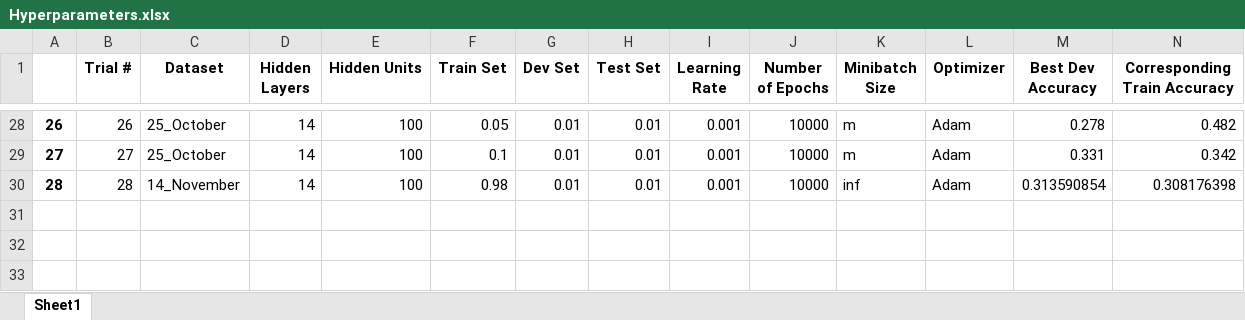
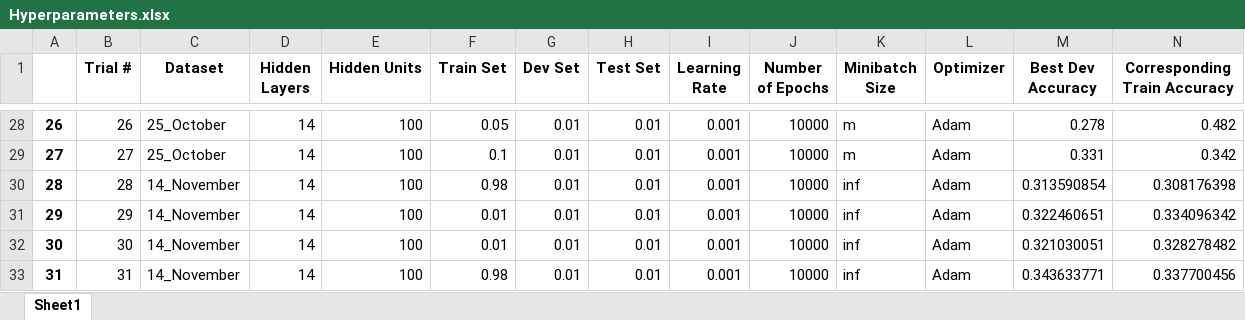
Before and after one commit to mrplants/crime_prediction, an Excel workbook: Sean/Trials/Hyperparameters.xlsx, sheet Sheet1, drawn as a sheet; only a part is shown, gaps mark what is left out; values as stored, in another font and other column widths than the file's, no borders; rows hold the shown columns only; the diff names each change by its address in the sheet, - before the commit and + after, or states it on an @@ line.

```diff
--- a/Sean/Trials/Hyperparameters.xlsx (sheet Sheet1)
+++ b/Sean/Trials/Hyperparameters.xlsx (sheet Sheet1)
+row 31: 29 | 29 | 14_November | 14 | 100 | 0.01 | 0.01 | 0.01 | 0.001 | 10000 | inf | Adam | 0.322460651 | 0.334096342
+row 32: 30 | 30 | 14_November | 14 | 100 | 0.01 | 0.01 | 0.01 | 0.001 | 10000 | inf | Adam | 0.321030051 | 0.328278482
+row 33: 31 | 31 | 14_November | 14 | 100 | 0.98 | 0.01 | 0.01 | 0.001 | 10000 | inf | Adam | 0.343633771 | 0.337700456
```
Also changed, not shown: 29 other files.
